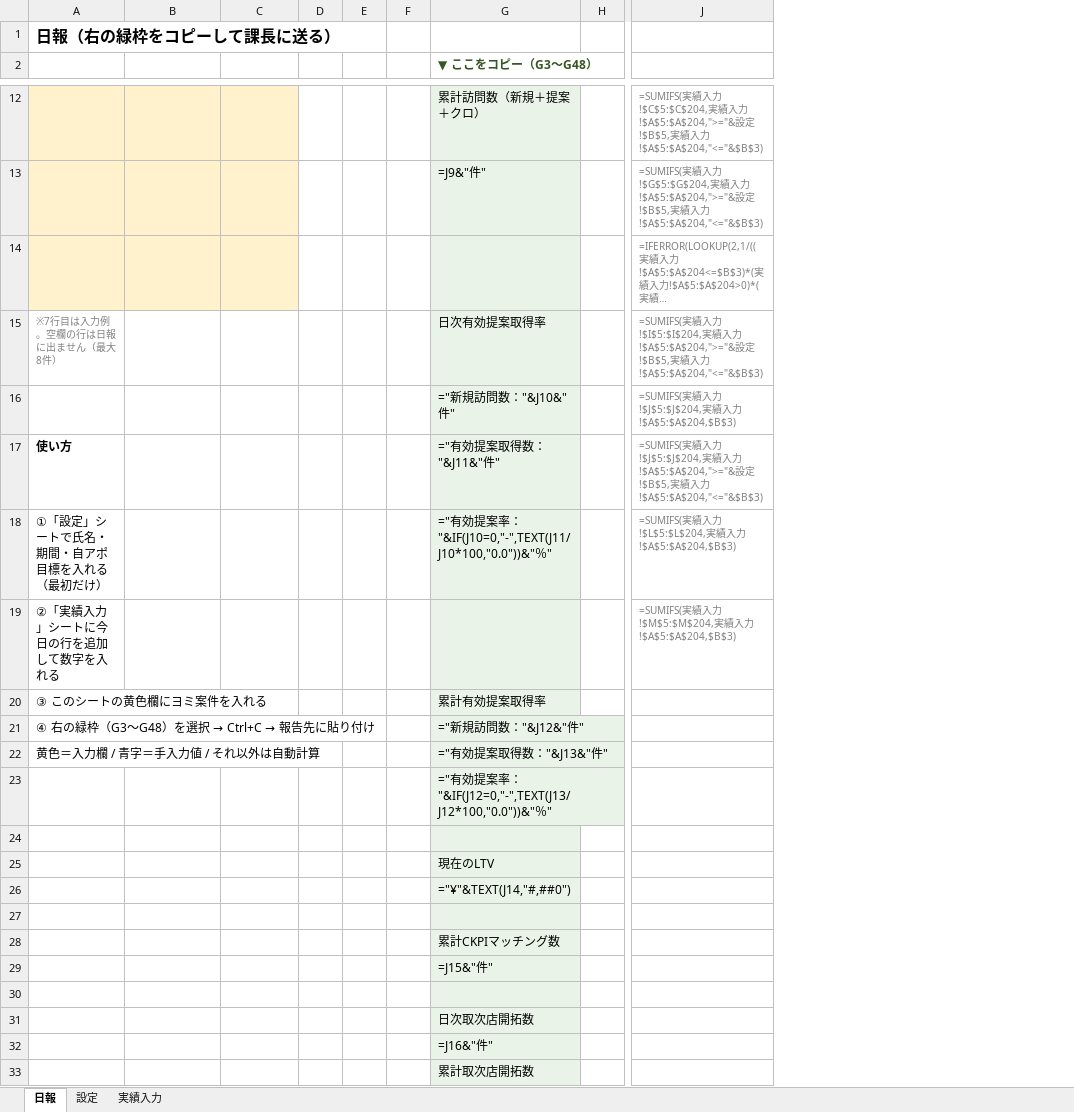
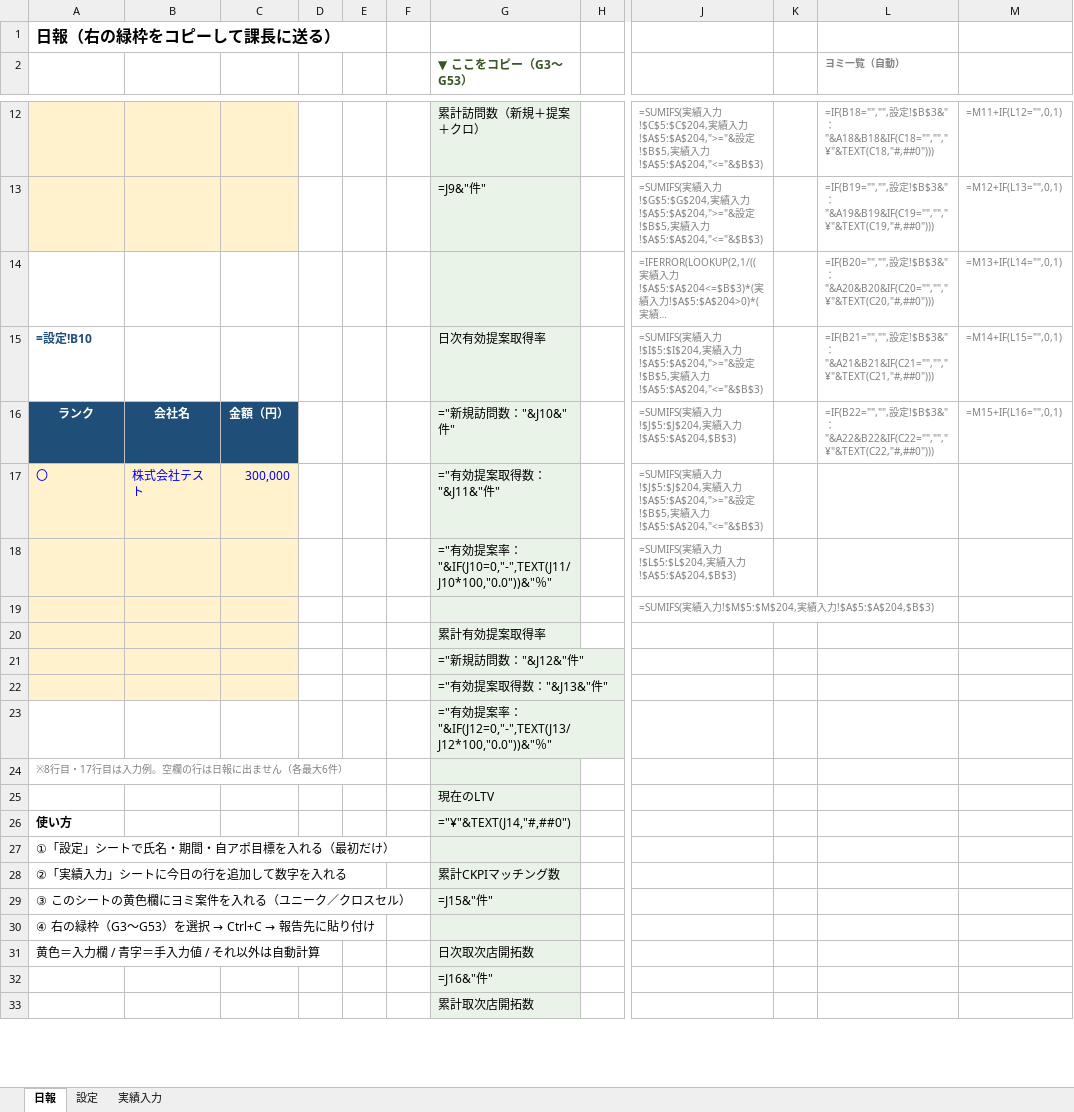
Before and after one commit to sugimoto-jpg/crow_dunit, an Excel workbook: 日報/日報テンプレート.xlsx, sheet 日報, drawn as a sheet; only a part is shown, gaps mark what is left out; long unchanged cells end in …; values as stored, in another font and other column widths than the file's, no borders; formulas without a stored value are shown as written; the diff covers the shown part only; the diff names each change by its address in the sheet, - before the commit and + after, or states it on an @@ line.

```diff
--- a/日報/日報テンプレート.xlsx (sheet 日報)
+++ b/日報/日報テンプレート.xlsx (sheet 日報)
+column K, empty
+column L (ヨミ一覧（自動）), rows 12-16: =IF(B18="","",設定!$B$3&"："&A18&B18&IF(C18="",""," ¥"&TEXT(C18,"#,##0"))) | =IF(B19="","",設定!$B$3&"："&A19&B19&IF(C19="",""," ¥"&TEXT(C19,"#,##0"))) | =IF(B20="","",設定!$B$3&"："&A20&B20&IF(C20="",""," ¥"&TEXT(C20,"#,##0"))) | =IF(B21="","",設定!$B$3&"："&A21&B21&IF(C21="",""," ¥"&TEXT(C21,"#,##0"))) | =IF(B22="","",設定!$B$3&"："&A22&B22&IF(C22="",""," ¥"&TEXT(C22,"#,##0")))
+column M, rows 12-16: =M11+IF(L12="",0,1) | =M12+IF(L13="",0,1) | =M13+IF(L14="",0,1) | =M14+IF(L15="",0,1) | =M15+IF(L16="",0,1)
-G2: ▼ ここをコピー（G3〜G48）
+G2: ▼ ここをコピー（G3〜G53）
-A14:C14 fill: #FFF2CC
+A14:C14 fill: none
-A15: ※7行目は入力例。空欄の行は日報に出ません（最大8件）
+A15: =設定!B10
@@ A15 bold: off → on, text colour: #808080 → #1F4E78, text size: larger @@
-A16: (empty)
+A16: ランク
-A16:C16 fill: none
+A16:C16 fill: #1F4E78
-B16: (empty)
+B16: 会社名
-C16: (empty)
+C16: 金額（円）
-A17: 使い方
+A17: 〇
-A17:C22 fill: none
+A17:C22 fill: #FFF2CC
@@ A17 bold: on → off, text colour: black → #0000FF @@
-B17: (empty)
+B17: 株式会社テスト
-C17: (empty)
+C17: 300,000
-A18: ①「設定」シートで氏名・期間・自アポ目標を入れる（最初だけ）
+A18: (empty)
-A19: ②「実績入力」シートに今日の行を追加して数字を入れる
+A19: (empty)
-A20: ③ このシートの黄色欄にヨミ案件を入れる
+A20: (empty)
@@ A21: ④ 右の緑枠（G3〜G48）を選択 → Ctrl+C → 報告先に貼り付け → (empty) @@
-A22: 黄色＝入力欄 / 青字＝手入力値 / それ以外は自動計算
+A22: (empty)
-A24: (empty)
+A24: ※8行目・17行目は入力例。空欄の行は日報に出ません（各最大6件）
-A26: (empty)
+A26: 使い方
-A27: (empty)
+A27: ①「設定」シートで氏名・期間・自アポ目標を入れる（最初だけ）
-A28: (empty)
+A28: ②「実績入力」シートに今日の行を追加して数字を入れる
-A29: (empty)
+A29: ③ このシートの黄色欄にヨミ案件を入れる（ユニーク／クロスセル）
@@ A30: (empty) → ④ 右の緑枠（G3〜G53）を選択 → Ctrl+C → 報告先に貼り付け @@
-A31: (empty)
+A31: 黄色＝入力欄 / 青字＝手入力値 / それ以外は自動計算
```
Also changed, not shown: 6 added rows, 1 removed row and 15 edited cells elsewhere in this sheet, sheet 設定.
